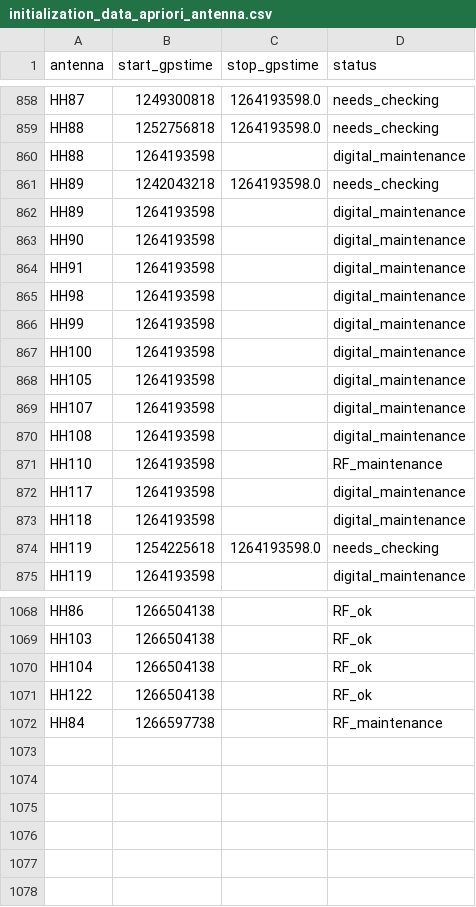
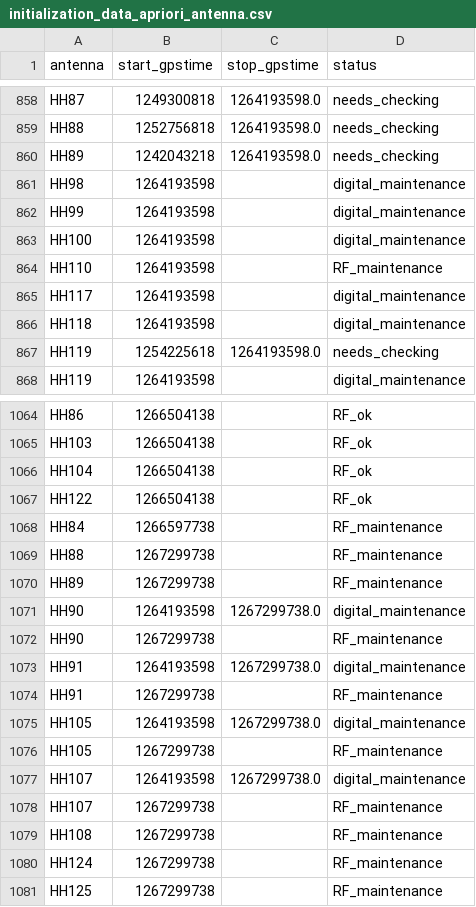
Before and after one commit to HERA-Team/hera_cm_db_updates, a CSV file: initialization_data_apriori_antenna.csv, drawn as a sheet; only a part is shown, gaps mark what is left out; removed rows and columns are numbered as before the commit, all else as after; the diff covers the shown part only; the diff names each change by its address in the sheet, - before the commit and + after, or states it on an @@ line.

```diff
--- a/initialization_data_apriori_antenna.csv
+++ b/initialization_data_apriori_antenna.csv
-row 860: HH88 | 1264193598 |  | digital_maintenance
-row 862: HH89 | 1264193598 |  | digital_maintenance
-row 863: HH90 | 1264193598 |  | digital_maintenance
-row 864: HH91 | 1264193598 |  | digital_maintenance
-row 868: HH105 | 1264193598 |  | digital_maintenance
-row 869: HH107 | 1264193598 |  | digital_maintenance
-row 870: HH108 | 1264193598 |  | digital_maintenance
+row 1069: HH88 | 1267299738 |  | RF_maintenance
+row 1070: HH89 | 1267299738 |  | RF_maintenance
+row 1071: HH90 | 1264193598 | 1267299738.0 | digital_maintenance
+row 1072: HH90 | 1267299738 |  | RF_maintenance
+row 1073: HH91 | 1264193598 | 1267299738.0 | digital_maintenance
+row 1074: HH91 | 1267299738 |  | RF_maintenance
+row 1075: HH105 | 1264193598 | 1267299738.0 | digital_maintenance
+row 1076: HH105 | 1267299738 |  | RF_maintenance
+row 1077: HH107 | 1264193598 | 1267299738.0 | digital_maintenance
+row 1078: HH107 | 1267299738 |  | RF_maintenance
+row 1079: HH108 | 1267299738 |  | RF_maintenance
+row 1080: HH124 | 1267299738 |  | RF_maintenance
+row 1081: HH125 | 1267299738 |  | RF_maintenance
```
Also changed, not shown: 5 added rows and 2 removed rows elsewhere in this file, initialization_data_part_info.csv, 1 other file.
